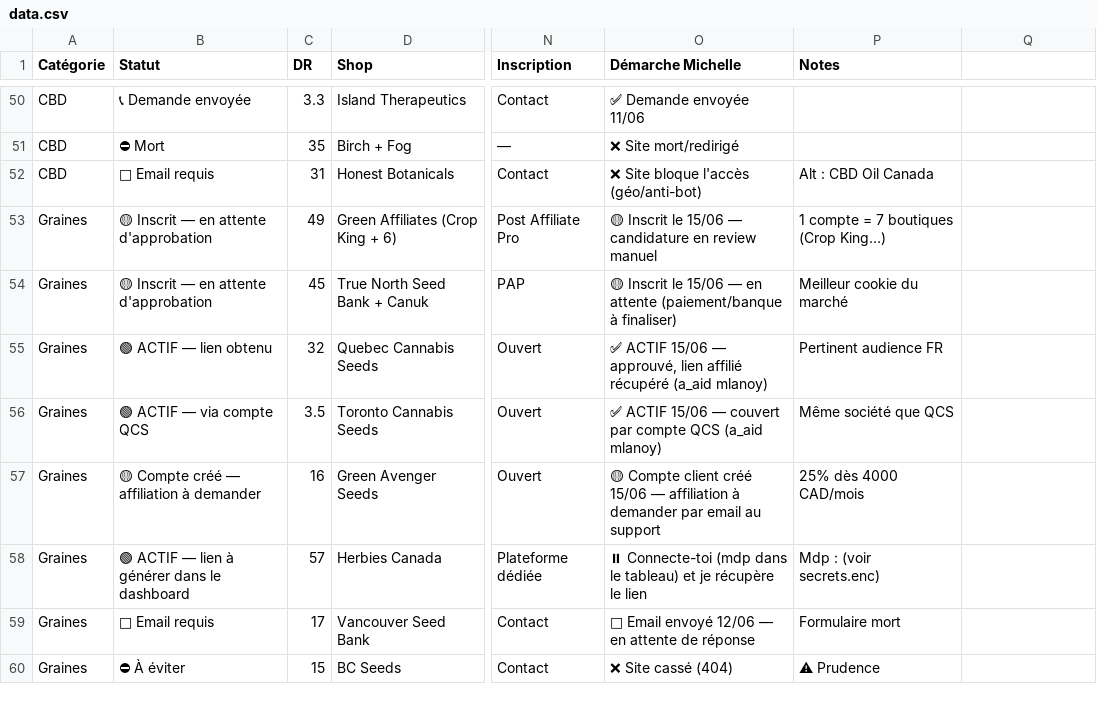
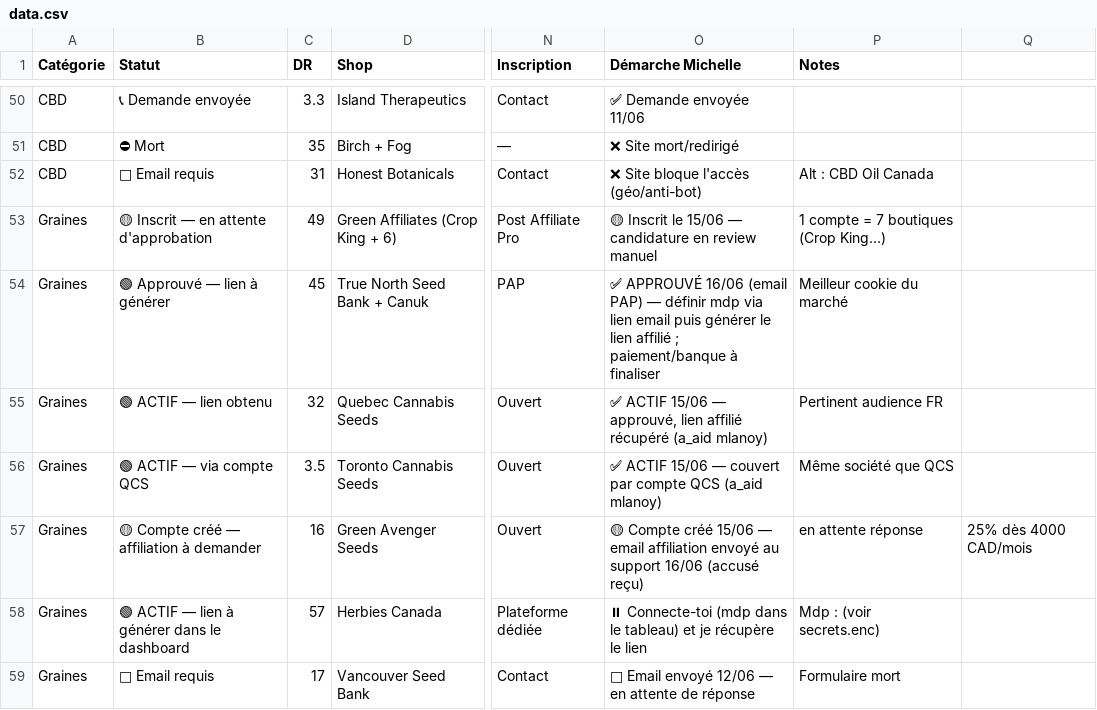
Before and after one commit to florian-all-projects/dash-affil, a CSV file: data.csv, drawn as a sheet; only a part is shown, gaps mark what is left out; the shorter side is filled out with more unchanged rows; the diff names each change by its address in the sheet, - before the commit and + after, or states it on an @@ line.

Commit message:
Surveillance 18/06: True North Seed Bank approuve (PAP tnsb) -> statut Approuve; Green Avenger relance support 16/06; data.csv+secrets.enc+JOURNAL+dashboard MAJ

```diff
--- a/data.csv
+++ b/data.csv
-B54 (Statut): 🟡 Inscrit — en attente d'approbation
+B54 (Statut): 🟢 Approuvé — lien à générer
-O54 (Démarche Michelle): 🟡 Inscrit le 15/06 — en attente (paiement/banque à finaliser)
+O54 (Démarche Michelle): ✅ APPROUVÉ 16/06 (email PAP) — définir mdp via lien email puis générer le lien affilié ; paiement/banque à finaliser
-O57 (Démarche Michelle): 🟡 Compte client créé 15/06 — affiliation à demander par email au support
+O57 (Démarche Michelle): 🟡 Compte créé 15/06 — email affiliation envoyé au support 16/06 (accusé reçu)
-P57 (Notes): 25% dès 4000 CAD/mois
+P57 (Notes): en attente réponse
-Q57: (empty)
+Q57: 25% dès 4000 CAD/mois
```
Also changed, not shown: 3 other files.
